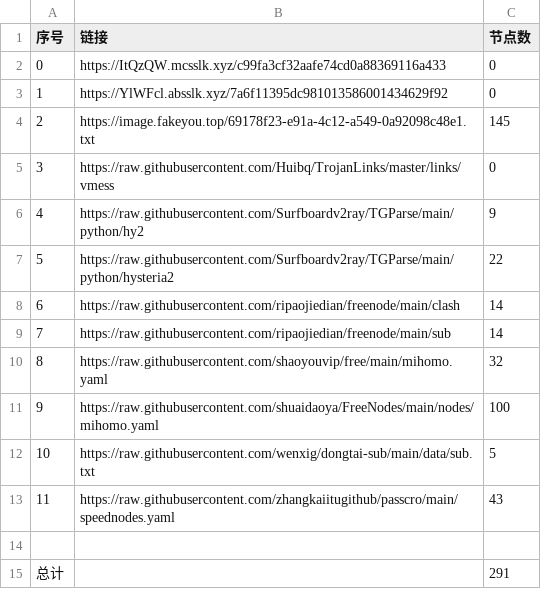
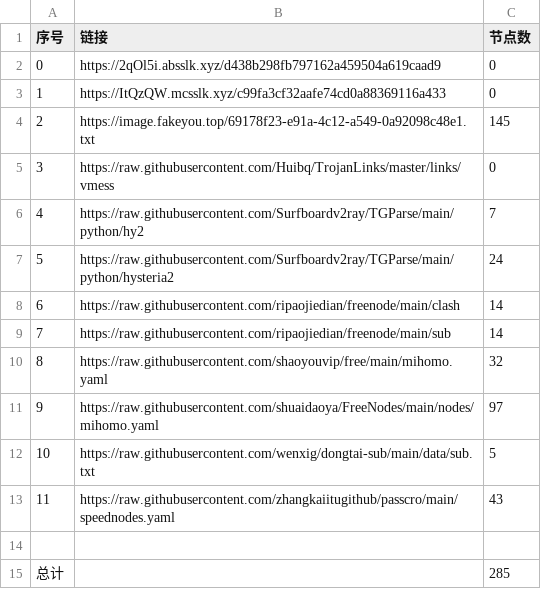
Before and after one commit to denny0810/NoMoreWalls, a CSV file: list_result.csv, drawn as a sheet.

```diff
--- a/list_result.csv
+++ b/list_result.csv
@@ -1,8 +1,8 @@
 序号,链接,节点数
-0,https://ItQzQW.mcsslk.xyz/c99fa3cf32aafe74cd0a88369116a433,0
-1,https://YlWFcl.absslk.xyz/7a6f11395dc981013586001434629f92,0
+0,https://2qOl5i.absslk.xyz/d438b298fb797162a459504a619caad9,0
+1,https://ItQzQW.mcsslk.xyz/c99fa3cf32aafe74cd0a88369116a433,0
 2,https://image.fakeyou.top/69178f23-e91a-4c12-a549-0a92098c48e1.txt,145
 3,https://raw.githubusercontent.com/Huibq/TrojanLinks/master/links/vmess,0
-4,https://raw.githubusercontent.com/Surfboardv2ray/TGParse/main/python/hy2,9
-5,https://raw.githubusercontent.com/Surfboardv2ray/TGParse/main/python/hysteria2,22
+4,https://raw.githubusercontent.com/Surfboardv2ray/TGParse/main/python/hy2,7
+5,https://raw.githubusercontent.com/Surfboardv2ray/TGParse/main/python/hysteria2,24
 6,https://raw.githubusercontent.com/ripaojiedian/freenode/main/clash,14
@@ -10,3 +10,3 @@
 8,https://raw.githubusercontent.com/shaoyouvip/free/main/mihomo.yaml,32
-9,https://raw.githubusercontent.com/shuaidaoya/FreeNodes/main/nodes/mihomo.yaml,100
+9,https://raw.githubusercontent.com/shuaidaoya/FreeNodes/main/nodes/mihomo.yaml,97
 10,https://raw.githubusercontent.com/wenxig/dongtai-sub/main/data/sub.txt,5
@@ -14,2 +14,2 @@
 
-总计,,291
+总计,,285
```
Also changed, not shown: 23 other files.
